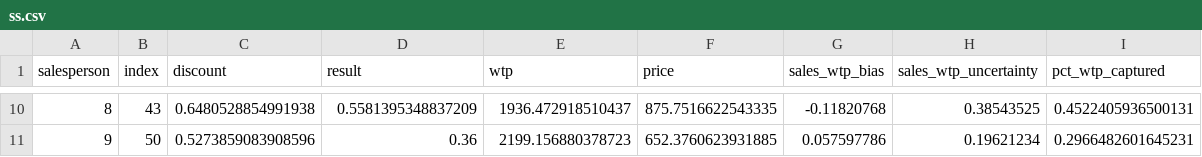
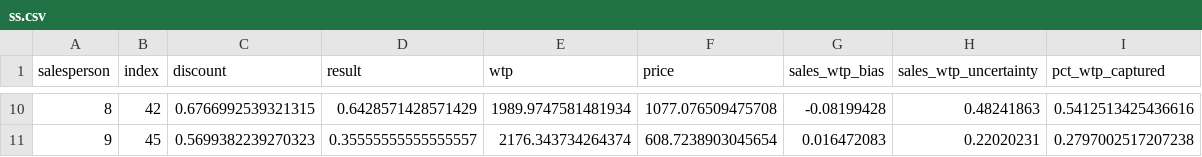
Before and after one commit to pasbury/neg-price-model, a CSV file: ss.csv, drawn as a sheet; only a part is shown, gaps mark what is left out; the diff covers the shown part only.

```diff
--- a/ss.csv
+++ b/ss.csv
@@ -10,2 +10,2 @@ salesperson,index,discount,result,wtp,price,sales_wtp_bias,sales_wtp_uncertainty
-8,43,0.6480528854991938,0.5581395348837209,1936.472918510437,875.7516622543335,-0.11820768,0.38543525,0.4522405936500131
-9,50,0.5273859083908596,0.36,2199.156880378723,652.3760623931885,0.057597786,0.19621234,0.2966482601645231
+8,42,0.6766992539321315,0.6428571428571429,1989.9747581481934,1077.076509475708,-0.08199428,0.48241863,0.5412513425436616
+9,45,0.5699382239270323,0.35555555555555557,2176.343734264374,608.7238903045654,0.016472083,0.22020231,0.2797002517207238
```
Also changed, not shown: 58 edited cells elsewhere in this file, 3 other files.
